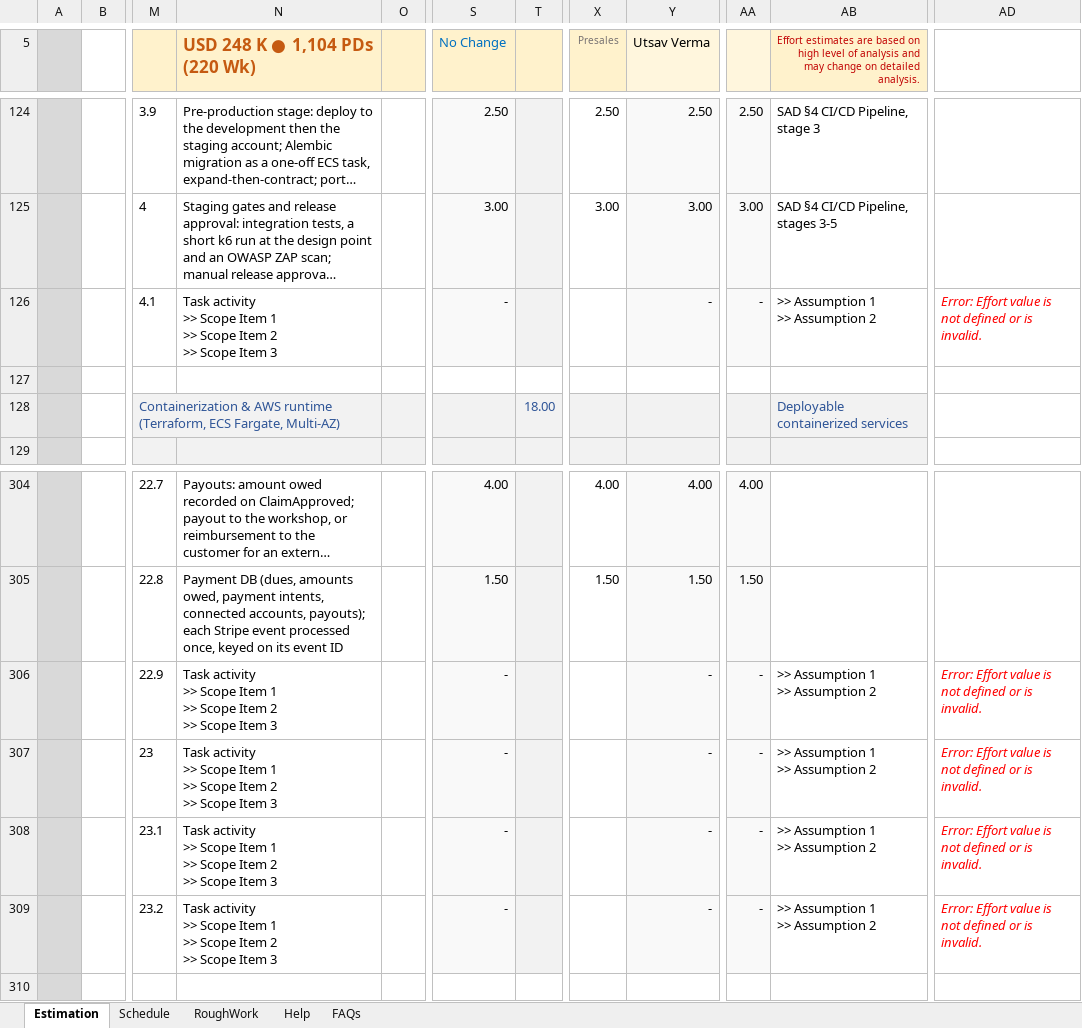
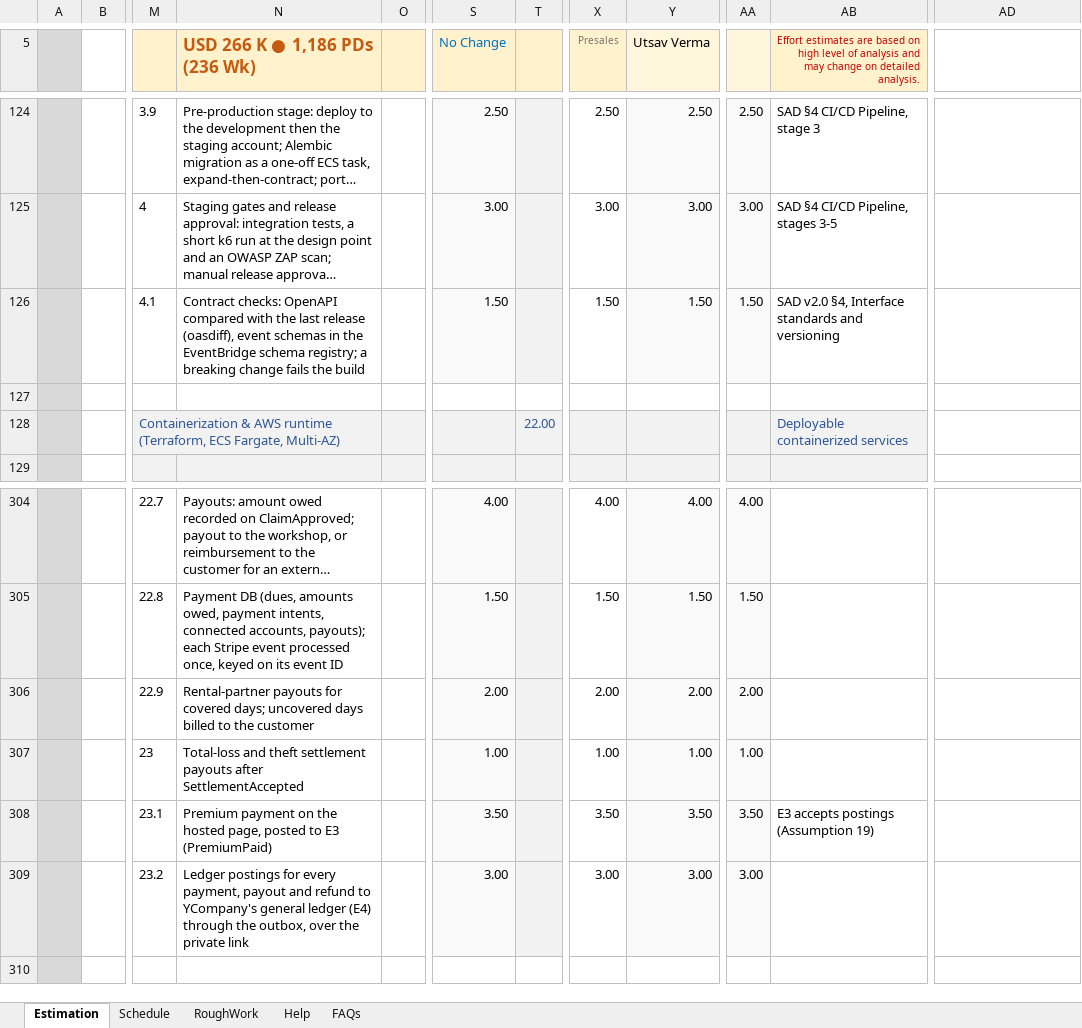
Before and after one commit to Utsaverma/insurance-portal, an Excel workbook: docs/estimation/Utsav_eClaims_Estimates.xlsm, sheet Estimation, drawn as a sheet; only a part is shown, gaps mark what is left out; long unchanged cells end in …; values as stored, in another font and other column widths than the file's, no borders; charts and pictures and conditional formats not drawn; ↵ is a line break in a cell; the diff covers the shown part only; the diff names each change by its address in the sheet, - before the commit and + after, or states it on an @@ line.

```diff
--- a/docs/estimation/Utsav_eClaims_Estimates.xlsm (sheet Estimation)
+++ b/docs/estimation/Utsav_eClaims_Estimates.xlsm (sheet Estimation)
-N5: USD 248 K ● 1,104 PDs (220 Wk)
+N5: USD 266 K ● 1,186 PDs (236 Wk)
-N126 (USD 266 K ● 1,186 PDs (236 Wk)): Task activity ↵ >> Scope Item 1 ↵ >> Scope Item 2 ↵ >> Scope Item 3
+N126 (USD 266 K ● 1,186 PDs (236 Wk)): Contract checks: OpenAPI compared with the last release (oasdiff), event schemas in the EventBridge schema registry; a breaking change fails the build
-S126 (No Change): -
+S126 (No Change): 1.50
-X126 (Presales): (empty)
+X126 (Presales): 1.50
-Y126 (Utsav Verma): -
+Y126 (Utsav Verma): 1.50
-AA126: -
+AA126: 1.50
-AB126: >> Assumption 1 ↵ >> Assumption 2
+AB126: SAD v2.0 §4, Interface standards and versioning
-AD126: Error: Effort value is not defined or is invalid.
+AD126: (empty)
-T128 (25%): 18.00
+T128 (25%): 22.00
-N306 (USD 266 K ● 1,186 PDs (236 Wk)): Task activity ↵ >> Scope Item 1 ↵ >> Scope Item 2 ↵ >> Scope Item 3
+N306 (USD 266 K ● 1,186 PDs (236 Wk)): Rental-partner payouts for covered days; uncovered days billed to the customer
-S306 (No Change): -
+S306 (No Change): 2.00
-X306 (Presales): (empty)
+X306 (Presales): 2.00
-Y306 (Utsav Verma): -
+Y306 (Utsav Verma): 2.00
-AA306: -
+AA306: 2.00
-AB306:AB307: >> Assumption 1 ↵ >> Assumption 2
+AB306:AB307: (empty)
-AD306:AD309: Error: Effort value is not defined or is invalid.
+AD306:AD309: (empty)
-N307 (USD 266 K ● 1,186 PDs (236 Wk)): Task activity ↵ >> Scope Item 1 ↵ >> Scope Item 2 ↵ >> Scope Item 3
+N307 (USD 266 K ● 1,186 PDs (236 Wk)): Total-loss and theft settlement payouts after SettlementAccepted
-S307 (No Change): -
+S307 (No Change): 1.00
-X307 (Presales): (empty)
+X307 (Presales): 1.00
-Y307 (Utsav Verma): -
+Y307 (Utsav Verma): 1.00
-AA307: -
+AA307: 1.00
-N308 (USD 266 K ● 1,186 PDs (236 Wk)): Task activity ↵ >> Scope Item 1 ↵ >> Scope Item 2 ↵ >> Scope Item 3
+N308 (USD 266 K ● 1,186 PDs (236 Wk)): Premium payment on the hosted page, posted to E3 (PremiumPaid)
-S308 (No Change): -
+S308 (No Change): 3.50
-X308 (Presales): (empty)
+X308 (Presales): 3.50
-Y308 (Utsav Verma): -
+Y308 (Utsav Verma): 3.50
-AA308: -
+AA308: 3.50
-AB308: >> Assumption 1 ↵ >> Assumption 2
+AB308: E3 accepts postings (Assumption 19)
-N309 (USD 266 K ● 1,186 PDs (236 Wk)): Task activity ↵ >> Scope Item 1 ↵ >> Scope Item 2 ↵ >> Scope Item 3
+N309 (USD 266 K ● 1,186 PDs (236 Wk)): Ledger postings for every payment, payout and refund to YCompany's general ledger (E4) through the outbox, over the private link
-S309 (No Change): -
+S309 (No Change): 3.00
-X309 (Presales): (empty)
+X309 (Presales): 3.00
-Y309 (Utsav Verma): -
+Y309 (Utsav Verma): 3.00
-AA309: -
+AA309: 3.00
-AB309: >> Assumption 1 ↵ >> Assumption 2
+AB309: (empty)
```
Also changed, not shown: 1 added row, 1 removed row and 209 edited cells elsewhere in this sheet, sheet Schedule, sheet RoughWork, hidden cells.
